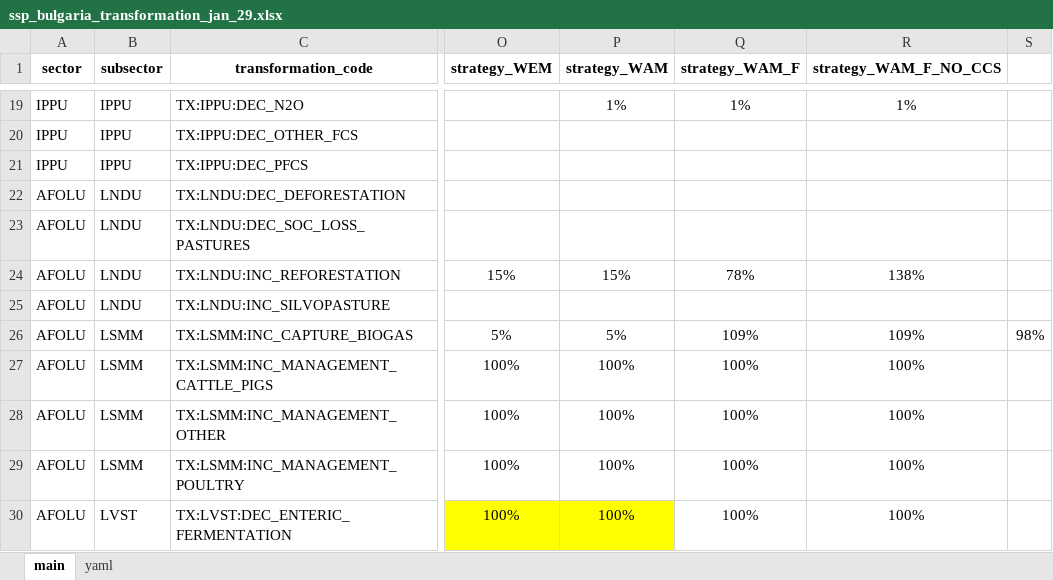
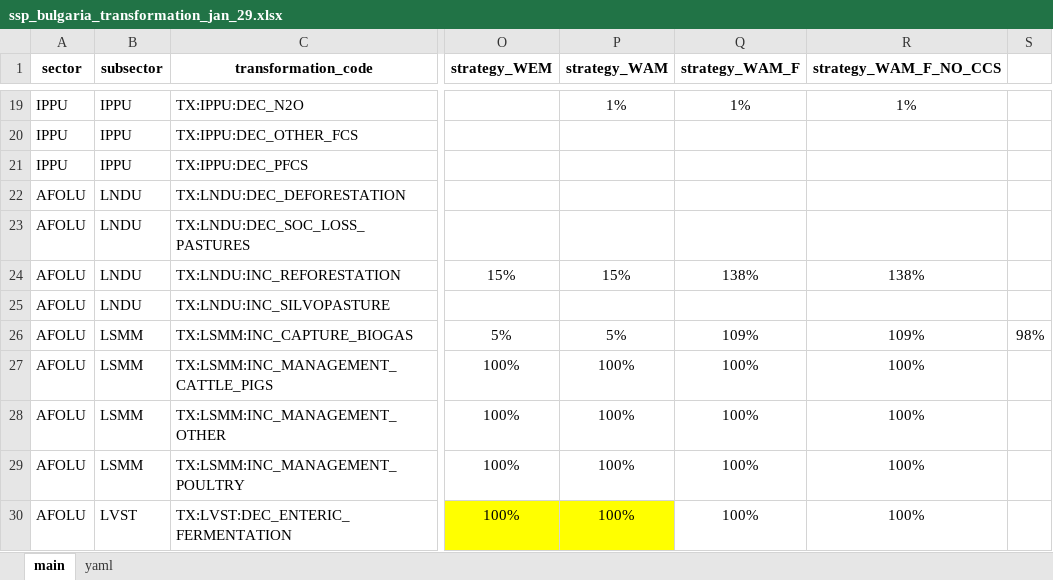
Before and after one commit to sisepuede-framework/ssp_bulgaria, an Excel workbook: ssp_modeling/scenario_mapping/ssp_bulgaria_transformation_jan_29.xlsx, sheet main, drawn as a sheet; only a part is shown, gaps mark what is left out; values as stored, in another font and other column widths than the file's, no borders; conditional formats not drawn; the diff names each change by its address in the sheet, - before the commit and + after, or states it on an @@ line.

```diff
--- a/ssp_modeling/scenario_mapping/ssp_bulgaria_transformation_jan_29.xlsx (sheet main)
+++ b/ssp_modeling/scenario_mapping/ssp_bulgaria_transformation_jan_29.xlsx (sheet main)
-Q24 (strategy_WAM_F): 78%
+Q24 (strategy_WAM_F): 138%
```
Also changed, not shown: ssp_modeling/cost-benefits/cb_config_files/cb_config_params.xlsx, 8 other files.
